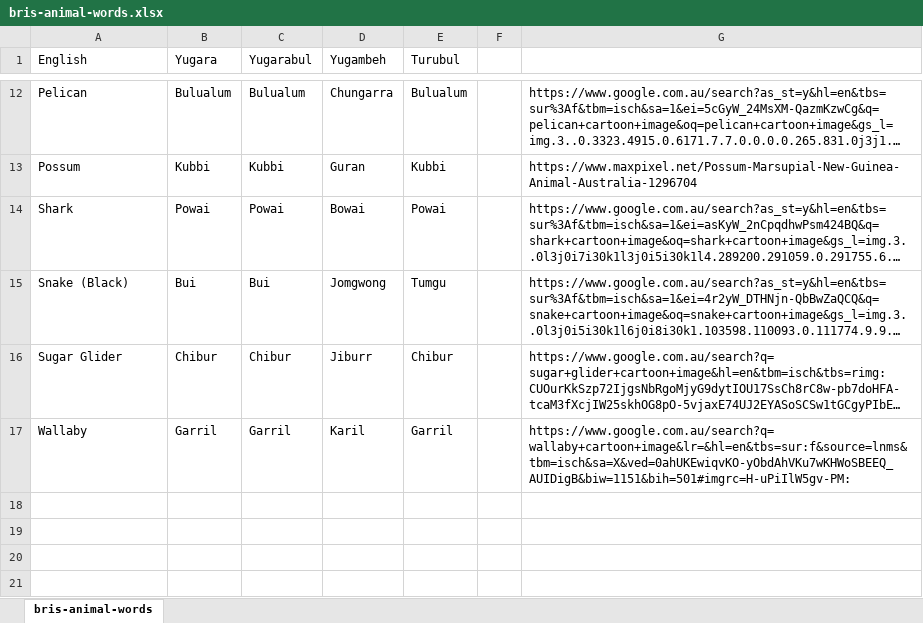
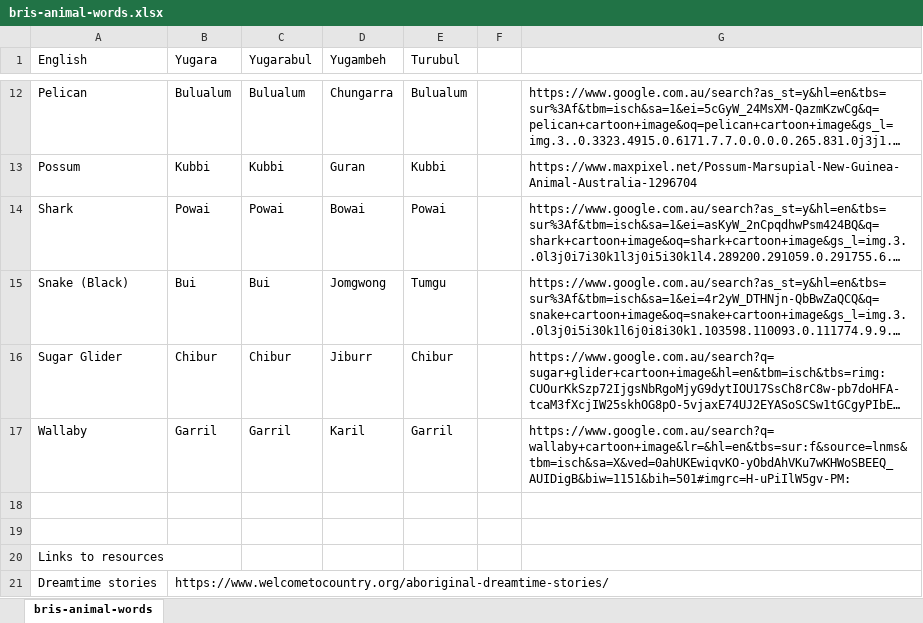
Before and after one commit to AsuraE/DECO1800, an Excel workbook: data/bris-animal-words.xlsx, sheet bris-animal-words, drawn as a sheet; only a part is shown, gaps mark what is left out; long unchanged cells end in …; values as stored, in another font and other column widths than the file's, no borders; the diff names each change by its address in the sheet, - before the commit and + after, or states it on an @@ line.

Commit message:
added some links

```diff
--- a/data/bris-animal-words.xlsx (sheet bris-animal-words)
+++ b/data/bris-animal-words.xlsx (sheet bris-animal-words)
+row 18: (empty)
+row 19: (empty)
+row 20: Links to resources
+row 21: Dreamtime stories | https://www.welcometocountry.org/aboriginal-dreamtime-stories/
```
